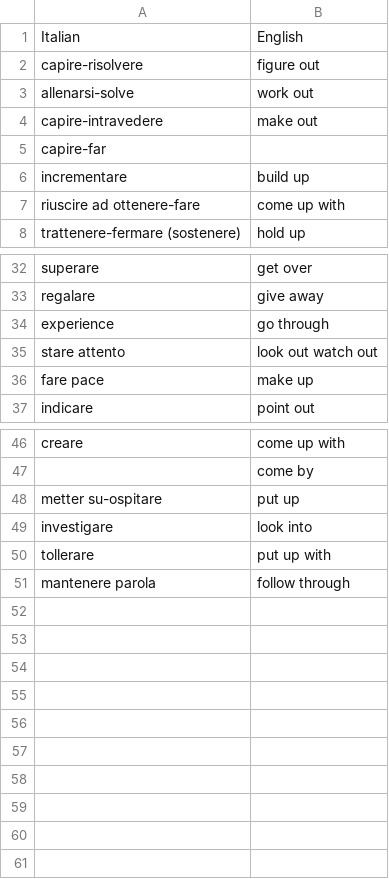
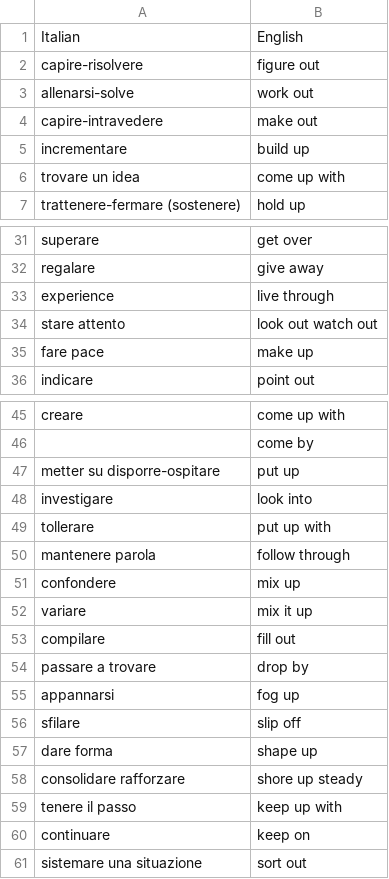
Before and after one commit to Chiquadro841/english_app, a CSV file: phrasal_verbs.csv, drawn as a sheet; only a part is shown, gaps mark what is left out; removed rows and columns are numbered as before the commit, all else as after; the diff names each change by its address in the sheet, - before the commit and + after, or states it on an @@ line.

Commit message:
Update phrasal_verbs.csv

```diff
--- a/phrasal_verbs.csv
+++ b/phrasal_verbs.csv
-row 5: capire-far
-A6: riuscire ad ottenere-fare
+A6: trovare un idea
-B33: go through
+B33: live through
-A47: metter su-ospitare
+A47: metter su disporre-ospitare
+row 51: confondere | mix up
+row 52: variare | mix it up
+row 53: compilare | fill out
+row 54: passare a trovare | drop by
+row 55: appannarsi | fog up
+row 56: sfilare | slip off
+row 57: dare forma | shape up
+row 58: consolidare rafforzare | shore up steady
+row 59: tenere il passo | keep up with
+row 60: continuare | keep on
+row 61: sistemare una situazione | sort out
```
